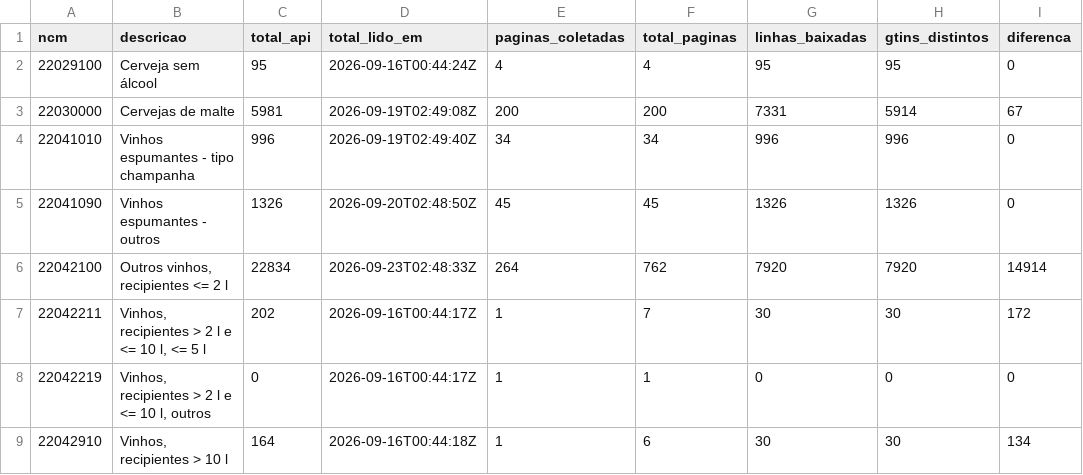
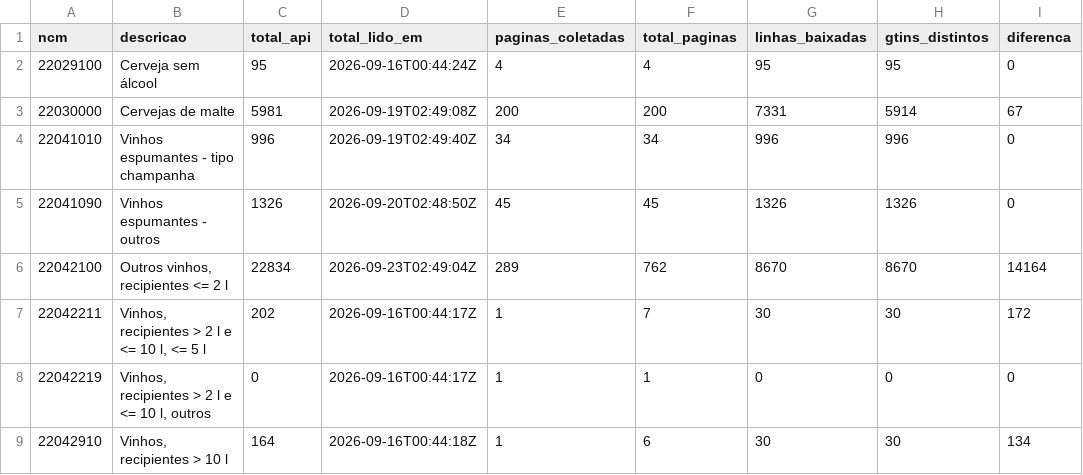
Before and after one commit to pilarcs/beverage-catalog-scraper, a CSV file: saida/conferencia_ncm.csv, drawn as a sheet; only a part is shown; the diff names each change by its address in the sheet, - before the commit and + after, or states it on an @@ line.

```diff
--- a/saida/conferencia_ncm.csv
+++ b/saida/conferencia_ncm.csv
-D6 (total_lido_em): 2026-09-23T02:48:33Z
+D6 (total_lido_em): 2026-09-23T02:49:04Z
-E6 (paginas_coletadas): 264
+E6 (paginas_coletadas): 289
-G6 (linhas_baixadas): 7920
+G6 (linhas_baixadas): 8670
-H6 (gtins_distintos): 7920
+H6 (gtins_distintos): 8670
-I6 (diferenca): 14914
+I6 (diferenca): 14164
```
Also changed, not shown: saida/execucoes.csv, 28 other files.
